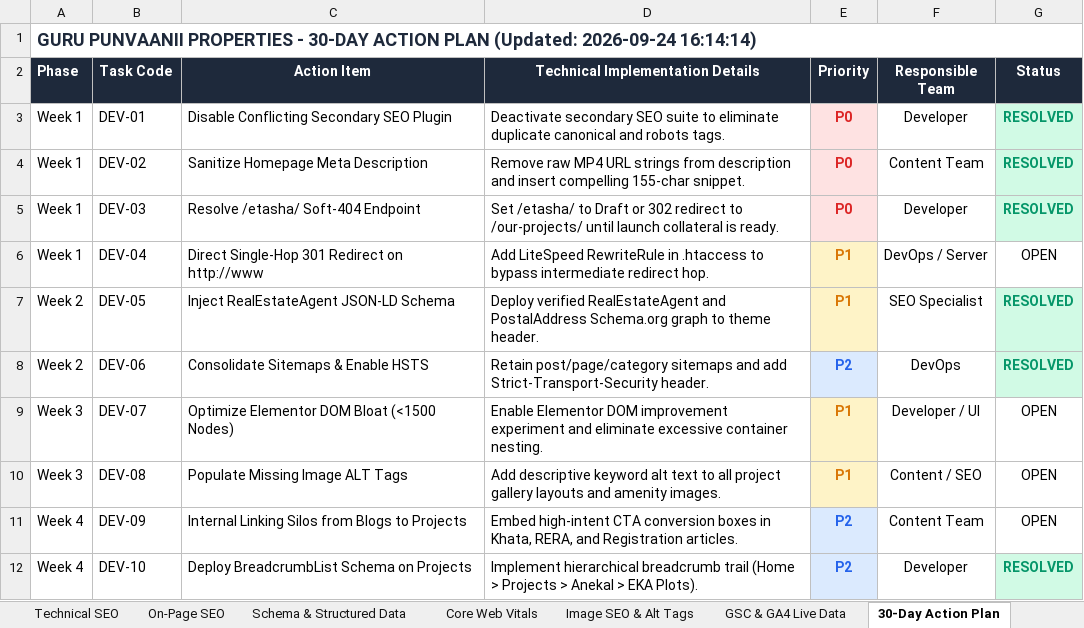
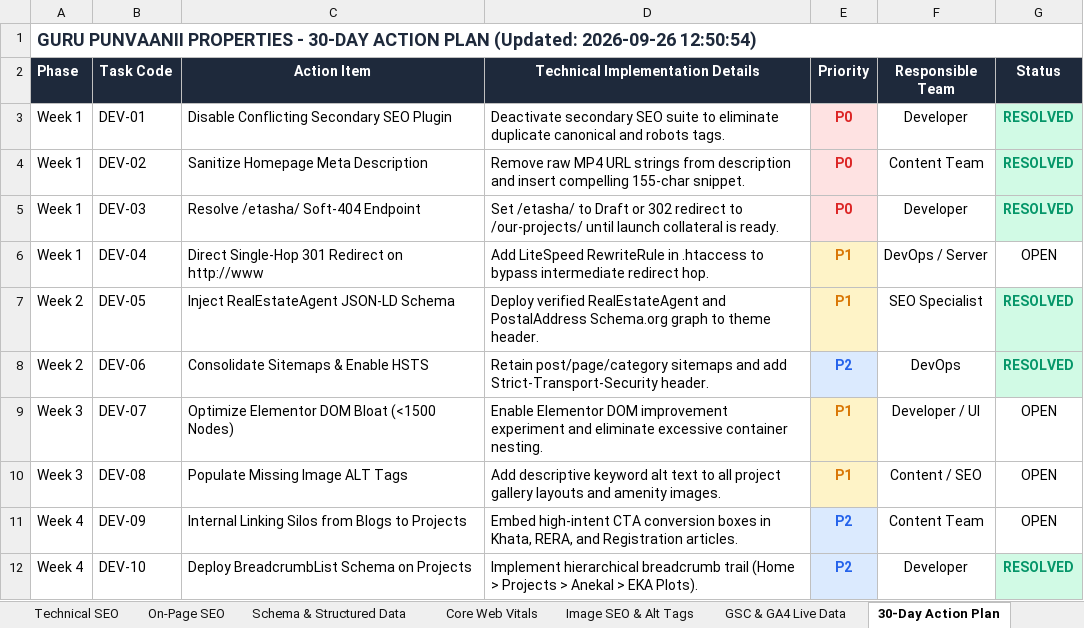
Before and after one commit to sachinlawaniya/seo, an Excel workbook: Guru_Punvaanii_Complete_SEO_Audit_Report.xlsx, sheet 30-Day Action Plan, drawn as a sheet; values as stored, in another font and other column widths than the file's, no borders; the diff names each change by its address in the sheet, - before the commit and + after, or states it on an @@ line.

```diff
--- a/Guru_Punvaanii_Complete_SEO_Audit_Report.xlsx (sheet 30-Day Action Plan)
+++ b/Guru_Punvaanii_Complete_SEO_Audit_Report.xlsx (sheet 30-Day Action Plan)
-A1 (Phase): …PLAN (Updated: 2026-09-24 16:14:14)
+A1 (Phase): …PLAN (Updated: 2026-09-26 12:50:54)
```
Also changed, not shown: sheet GSC & GA4 Live Data, sheet Executive Summary, sheet Image SEO & Alt Tags, sheet Core Web Vitals, sheet Schema & Structured Data, sheet Technical SEO, 1 more sheet, other sheet tabs, 6 other files.
